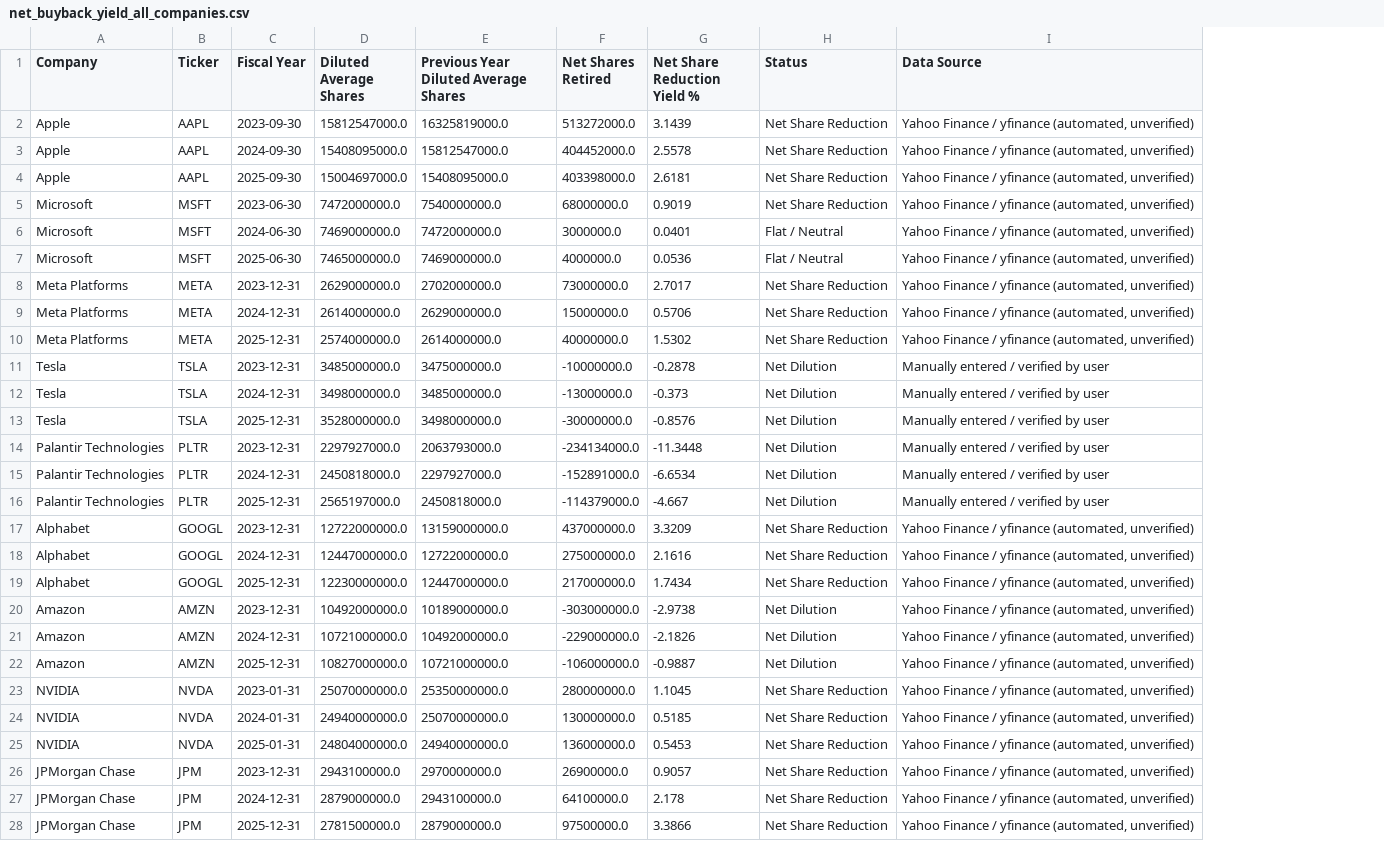
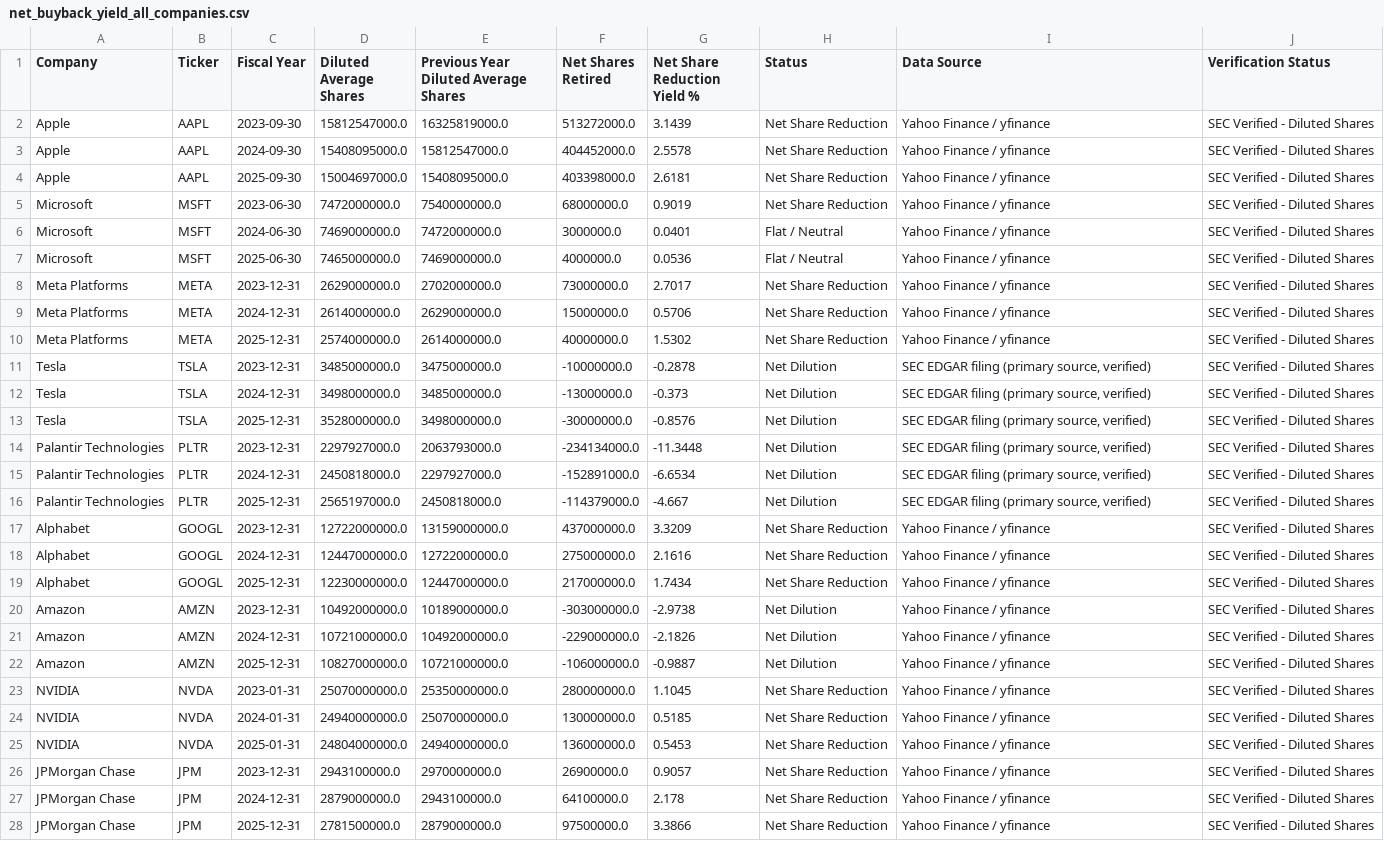
Before and after one commit to zaydencheung-glitch/share-buyback-analyzer, a CSV file: data/processed/net_buyback_yield_all_companies.csv, drawn as a sheet; only a part is shown; the diff covers the shown part only; the diff names each change by its address in the sheet, - before the commit and + after, or states it on an @@ line.

```diff
--- a/data/processed/net_buyback_yield_all_companies.csv
+++ b/data/processed/net_buyback_yield_all_companies.csv
+column J (Verification Status), rows 2-28: all SEC Verified - Diluted Shares
-I2:I10 (Data Source): Yahoo Finance / yfinance (automated, unverified)
+I2:I10 (Data Source): Yahoo Finance / yfinance
-I11:I16 (Data Source): Manually entered / verified by user
+I11:I16 (Data Source): SEC EDGAR filing (primary source, verified)
-I17:I28 (Data Source): Yahoo Finance / yfinance (automated, unverified)
+I17:I28 (Data Source): Yahoo Finance / yfinance
```
Also changed, not shown: 3 edited cells elsewhere in this file, data/raw/AAPL_raw.csv, data/raw/MSFT_raw.csv, 14 other files.
